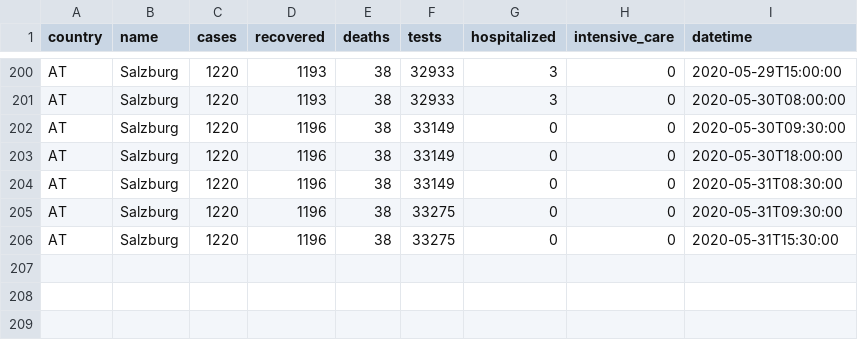
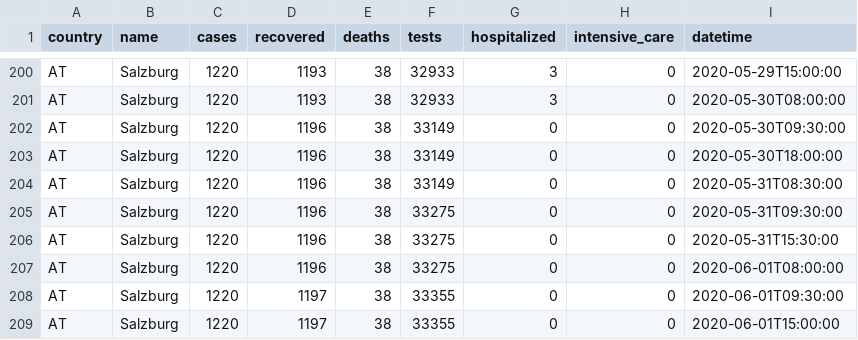
Before and after one commit to MarcelodeFreitas/Epidemiology, a CSV file: Study Cases/AUSTRIA/covid_data/covid-19-austria_time_Salzburg.csv, drawn as a sheet; only a part is shown, gaps mark what is left out.

```diff
--- a/Study Cases/AUSTRIA/covid_data/covid-19-austria_time_Salzburg.csv
+++ b/Study Cases/AUSTRIA/covid_data/covid-19-austria_time_Salzburg.csv
@@ -206 +206,4 @@ AT,Salzburg,1220,1196,38,33275,0,0,2020-05-31T09:30:00
 AT,Salzburg,1220,1196,38,33275,0,0,2020-05-31T15:30:00
+AT,Salzburg,1220,1196,38,33275,0,0,2020-06-01T08:00:00
+AT,Salzburg,1220,1197,38,33355,0,0,2020-06-01T09:30:00
+AT,Salzburg,1220,1197,38,33355,0,0,2020-06-01T15:00:00
```
Also changed, not shown: Study Cases/AUSTRIA/covid_data/covid-19-at.csv, Study Cases/AUSTRIA/covid_data/covid-19-austria_time_Burgenland.csv, 24 other files.
